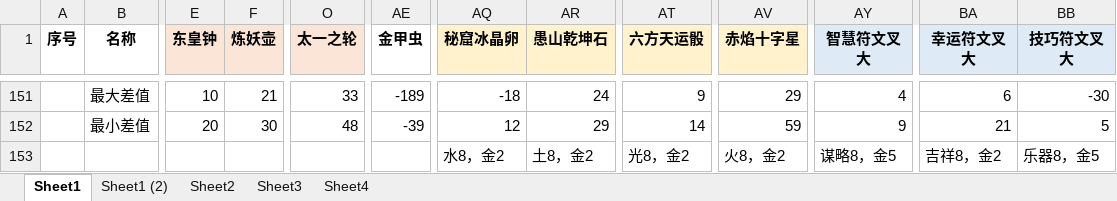
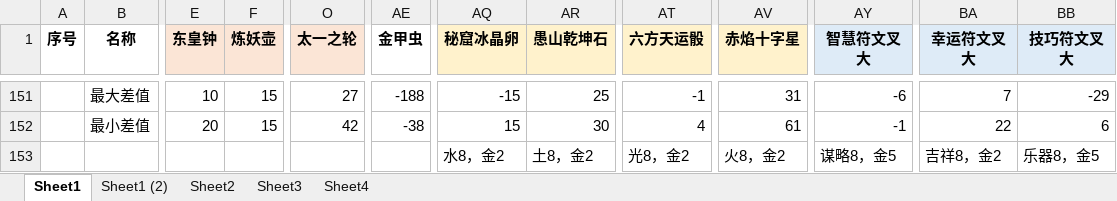
Before and after one commit to yue412/MonsterBook, an Excel workbook: bin/妖怪收账.xlsm, sheet Sheet1, drawn as a sheet; only a part is shown, gaps mark what is left out; values as stored, in another font and other column widths than the file's, no borders; charts and pictures and conditional formats not drawn; the diff covers the shown part only; the diff names each change by its address in the sheet, - before the commit and + after, or states it on an @@ line.

```diff
--- a/bin/妖怪收账.xlsm (sheet Sheet1)
+++ b/bin/妖怪收账.xlsm (sheet Sheet1)
-F151 (炼妖壶): 21
+F151 (炼妖壶): 15
-O151 (太一之轮): 33
+O151 (太一之轮): 27
-AE151 (金甲虫): -189
+AE151 (金甲虫): -188
-AQ151 (秘窟冰晶卵): -18
+AQ151 (秘窟冰晶卵): -15
-AR151 (愚山乾坤石): 24
+AR151 (愚山乾坤石): 25
-AT151 (六方天运骰): 9
+AT151 (六方天运骰): -1
-AV151 (赤焰十字星): 29
+AV151 (赤焰十字星): 31
-AY151 (智慧符文叉大): 4
+AY151 (智慧符文叉大): -6
-BA151 (幸运符文叉大): 6
+BA151 (幸运符文叉大): 7
-BB151 (技巧符文叉大): -30
+BB151 (技巧符文叉大): -29
-F152 (炼妖壶): 30
+F152 (炼妖壶): 15
-O152 (太一之轮): 48
+O152 (太一之轮): 42
-AE152 (金甲虫): -39
+AE152 (金甲虫): -38
-AQ152 (秘窟冰晶卵): 12
+AQ152 (秘窟冰晶卵): 15
-AR152 (愚山乾坤石): 29
+AR152 (愚山乾坤石): 30
-AT152 (六方天运骰): 14
+AT152 (六方天运骰): 4
-AV152 (赤焰十字星): 59
+AV152 (赤焰十字星): 61
-AY152 (智慧符文叉大): 9
+AY152 (智慧符文叉大): -1
-BA152 (幸运符文叉大): 21
+BA152 (幸运符文叉大): 22
-BB152 (技巧符文叉大): 5
+BB152 (技巧符文叉大): 6
```
Also changed, not shown: 4 added rows, 4 removed rows and 39 edited cells elsewhere in this sheet, formulas that keep their value, 1 other file.
